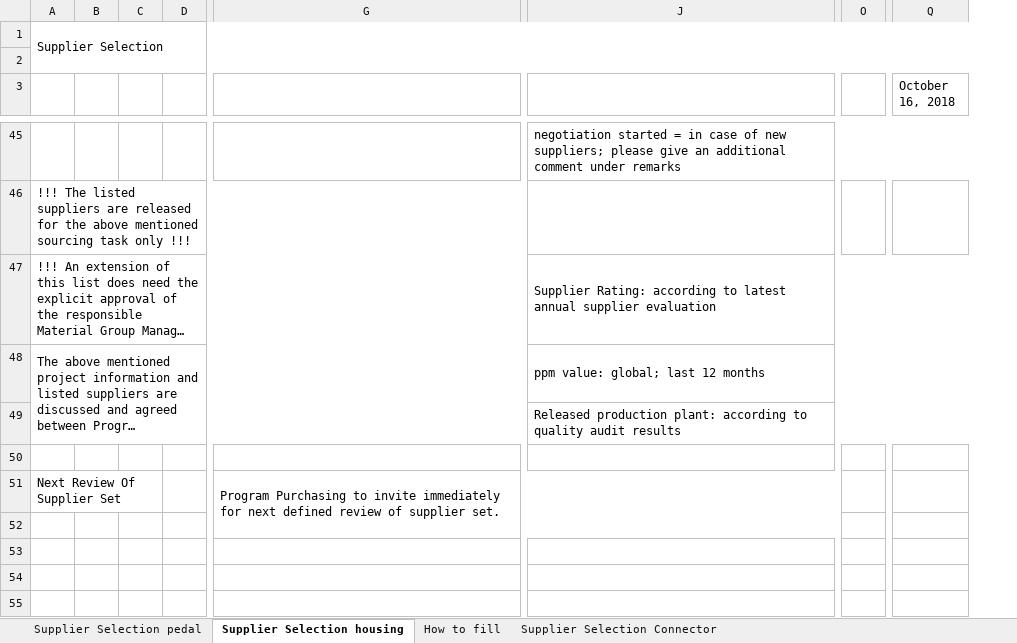
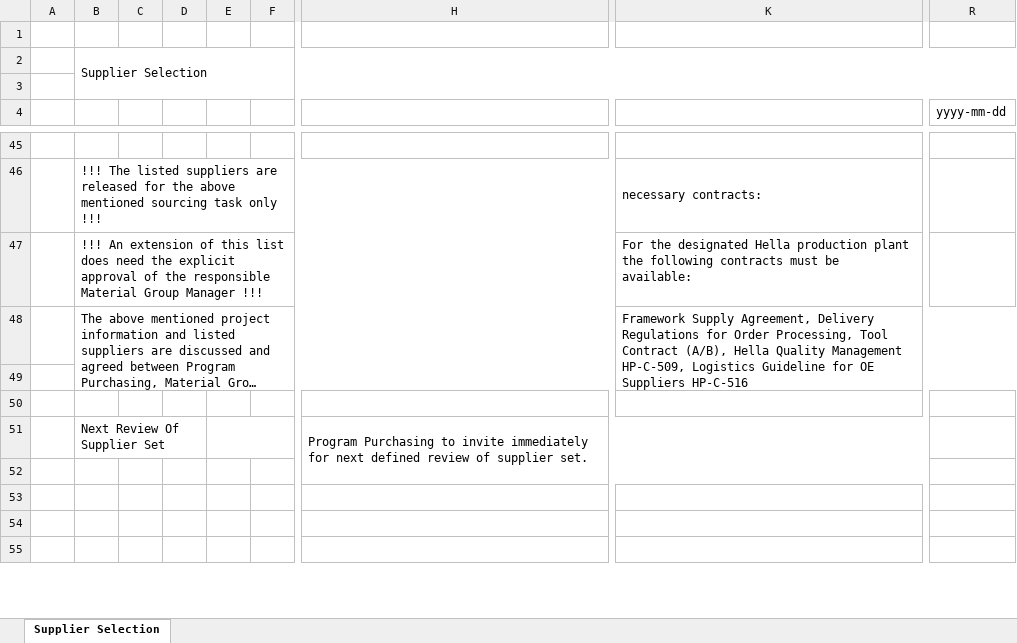
Before and after one commit to chenmingio/PUR, an Excel workbook: pur_doc/data/supplier_selection.xlsx, sheet Supplier Selection, drawn as a sheet; only a part is shown, gaps mark what is left out; long unchanged cells end in …; values as stored, in another font and other column widths than the file's, no cell formats; removed rows and columns are numbered as before the commit, all else as after; rows hold the shown columns only; the diff covers the shown part only; the diff names each change by its address in the sheet, - before the commit and + after, or states it on an @@ line.

```diff
--- a/pur_doc/data/supplier_selection.xlsx (sheet Supplier Selection)
+++ b/pur_doc/data/supplier_selection.xlsx (sheet Supplier Selection)
-sheet tab: Supplier Selection housing
+sheet tab: Supplier Selection
-sheet tab: Supplier Selection pedal
-sheet tab: How to fill
-sheet tab: Supplier Selection Connector
+column A, empty
-column B, empty
+column C, empty
+column D, empty
-column D, empty
+column F, empty
+column K, rows 46-48: necessary contracts: | For the designated Hella production plant the following contracts must be available: | Framework Supply Agreement, Delivery Regulations for Order Processing, Tool Contract (A/B), Hella Quality Management HP-C-509, Logistics Guideline for OE Suppliers HP-C-516
-column J, rows 45-49: negotiation started = in case of new suppliers; please give an additional comment under remarks |  | Supplier Rating: according to latest annual supplier evaluation | ppm value: global; last 12 months | Released production plant: according to quality audit results
-column O, empty
-column Q (October 16, 2018), empty
+column R (yyyy-mm-dd), empty
+row 1: (empty)
-A46:I46 merged
+B46:I46 merged
-A47:I47 merged
+B47:I47 merged
-A48:I49 merged
+B48:I49 merged
-A51:C51 merged
+B51:D51 merged
+E51:G51 merged
-G51:J52 merged
+H51:K52 merged
```
Also changed, not shown: 9 added rows, 11 removed rows, 3 added columns, 3 removed columns, 4 edited cells and merged cells elsewhere in this sheet, cell formats, charts or pictures, pur_doc/data/03_project.xlsx, pur_doc/data/risk_eval.xlsx, 15 other files.
